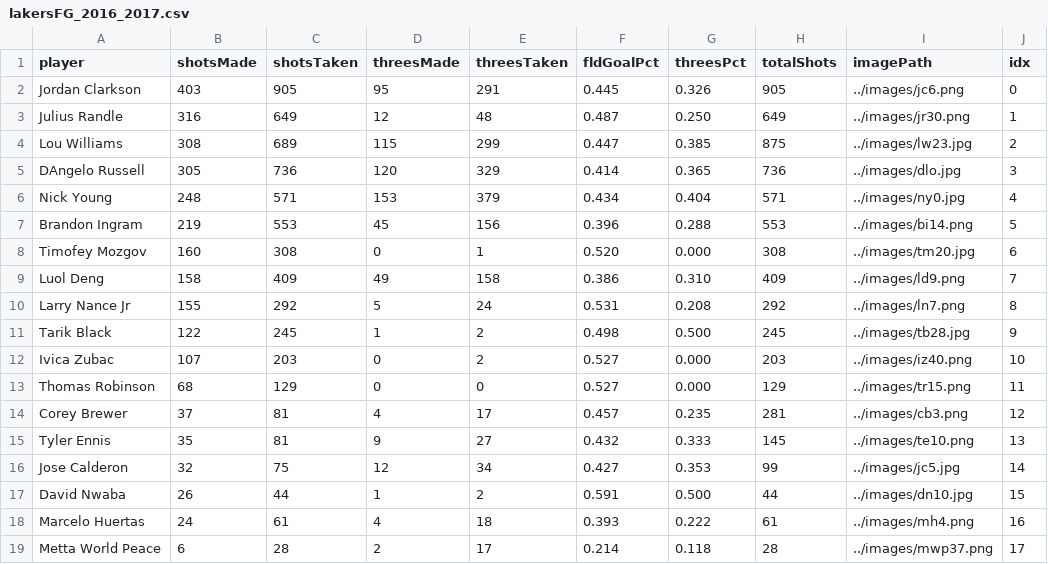
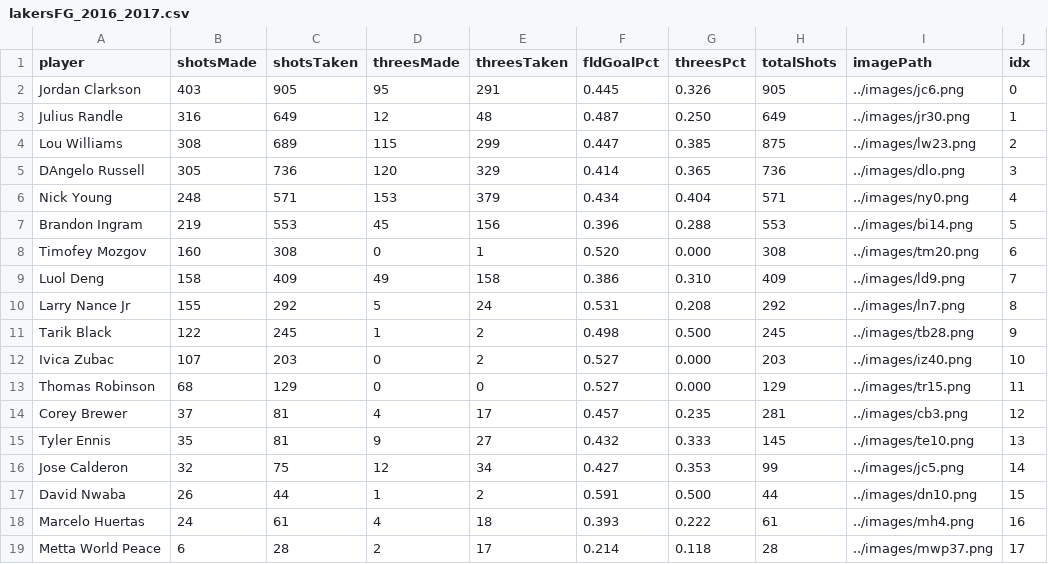
Before and after one commit to w-chun/NBA-Bubble, a CSV file: data/lakersFG_2016_2017.csv, drawn as a sheet.

```diff
--- a/data/lakersFG_2016_2017.csv
+++ b/data/lakersFG_2016_2017.csv
@@ -3,10 +3,10 @@ Jordan Clarkson,403,905,95,291,0.445,0.326,905,../images/jc6.png,0
 Julius Randle,316,649,12,48,0.487,0.250,649,../images/jr30.png,1
-Lou Williams,308,689,115,299,0.447,0.385,875,../images/lw23.jpg,2
-DAngelo Russell,305,736,120,329,0.414,0.365,736,../images/dlo.jpg,3
-Nick Young,248,571,153,379,0.434,0.404,571,../images/ny0.jpg,4
+Lou Williams,308,689,115,299,0.447,0.385,875,../images/lw23.png,2
+DAngelo Russell,305,736,120,329,0.414,0.365,736,../images/dlo.png,3
+Nick Young,248,571,153,379,0.434,0.404,571,../images/ny0.png,4
 Brandon Ingram,219,553,45,156,0.396,0.288,553,../images/bi14.png,5
-Timofey Mozgov,160,308,0,1,0.520,0.000,308,../images/tm20.jpg,6
+Timofey Mozgov,160,308,0,1,0.520,0.000,308,../images/tm20.png,6
 Luol Deng,158,409,49,158,0.386,0.310,409,../images/ld9.png,7
 Larry Nance Jr,155,292,5,24,0.531,0.208,292,../images/ln7.png,8
-Tarik Black,122,245,1,2,0.498,0.500,245,../images/tb28.jpg,9
+Tarik Black,122,245,1,2,0.498,0.500,245,../images/tb28.png,9
 Ivica Zubac,107,203,0,2,0.527,0.000,203,../images/iz40.png,10
@@ -15,4 +15,4 @@ Corey Brewer,37,81,4,17,0.457,0.235,281,../images/cb3.png,12
 Tyler Ennis,35,81,9,27,0.432,0.333,145,../images/te10.png,13
-Jose Calderon,32,75,12,34,0.427,0.353,99,../images/jc5.jpg,14
-David Nwaba,26,44,1,2,0.591,0.500,44,../images/dn10.jpg,15
+Jose Calderon,32,75,12,34,0.427,0.353,99,../images/jc5.png,14
+David Nwaba,26,44,1,2,0.591,0.500,44,../images/dn10.png,15
 Marcelo Huertas,24,61,4,18,0.393,0.222,61,../images/mh4.png,16
```
Also changed, not shown: 19 other files.
